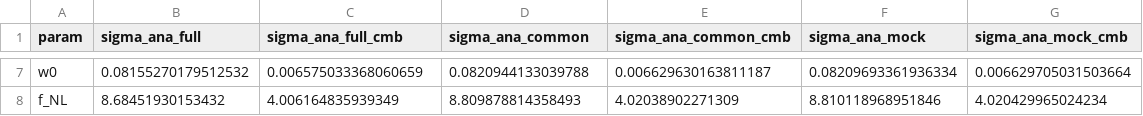
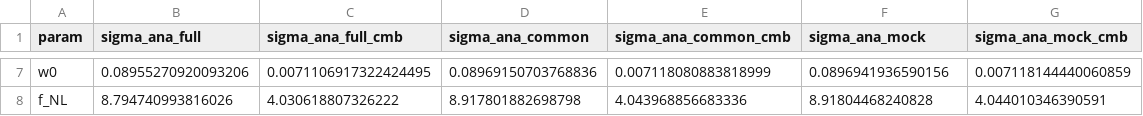
Before and after one commit to lhkpai/Probing-Primordial-non-Gaussianity-from-Reconstructing-21cm-Intensity-Mapping, a CSV file: 9.16/outputs_916/constraints_hirax_interferom.csv, drawn as a sheet; only a part is shown, gaps mark what is left out; the diff covers the shown part only; the diff names each change by its address in the sheet, - before the commit and + after, or states it on an @@ line.

```diff
--- a/9.16/outputs_916/constraints_hirax_interferom.csv
+++ b/9.16/outputs_916/constraints_hirax_interferom.csv
-B7 (sigma_ana_full): 0.08155270179512532
+B7 (sigma_ana_full): 0.08955270920093206
-C7 (sigma_ana_full_cmb): 0.006575033368060659
+C7 (sigma_ana_full_cmb): 0.0071106917322424495
-D7 (sigma_ana_common): 0.0820944133039788
+D7 (sigma_ana_common): 0.08969150703768836
-E7 (sigma_ana_common_cmb): 0.006629630163811187
+E7 (sigma_ana_common_cmb): 0.007118080883818999
-F7 (sigma_ana_mock): 0.08209693361936334
+F7 (sigma_ana_mock): 0.0896941936590156
-G7 (sigma_ana_mock_cmb): 0.006629705031503664
+G7 (sigma_ana_mock_cmb): 0.007118144440060859
-B8 (sigma_ana_full): 8.68451930153432
+B8 (sigma_ana_full): 8.794740993816026
-C8 (sigma_ana_full_cmb): 4.006164835939349
+C8 (sigma_ana_full_cmb): 4.030618807326222
-D8 (sigma_ana_common): 8.809878814358493
+D8 (sigma_ana_common): 8.917801882698798
-E8 (sigma_ana_common_cmb): 4.02038902271309
+E8 (sigma_ana_common_cmb): 4.043968856683336
-F8 (sigma_ana_mock): 8.810118968951846
+F8 (sigma_ana_mock): 8.91804468240828
-G8 (sigma_ana_mock_cmb): 4.020429965024234
+G8 (sigma_ana_mock_cmb): 4.044010346390591
```
Also changed, not shown: 30 edited cells elsewhere in this file, 9.16/outputs_916/constraints_chime_icyl.csv, 9.16/outputs_916/constraints_meerkat_b1_interferom.csv, 17 other files.
